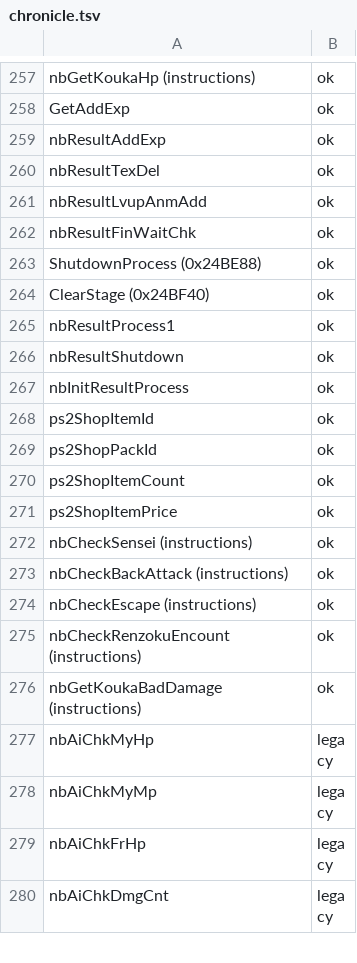
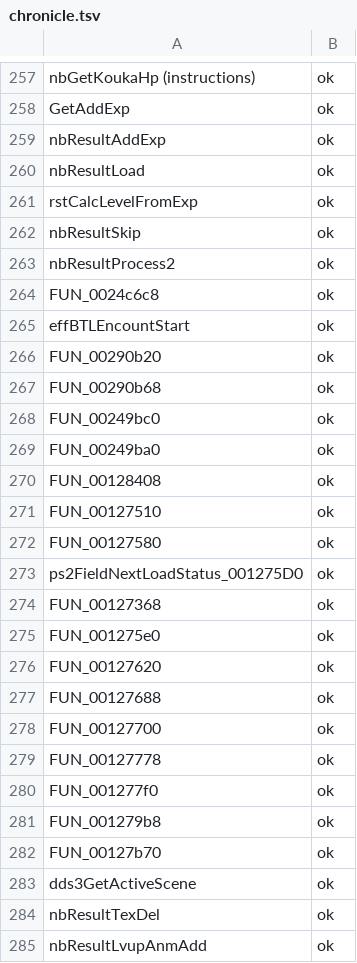
Before and after one commit to coregee/dds_recomp, a TSV file: nocturne/reference/verification/chronicle.tsv, drawn as a sheet; only a part is shown, gaps mark what is left out; the shorter side is filled out with more unchanged rows; the diff covers the shown part only.

```diff
--- a/nocturne/reference/verification/chronicle.tsv
+++ b/nocturne/reference/verification/chronicle.tsv
@@ -259,2 +259,26 @@ GetAddExp	ok
 nbResultAddExp	ok
+nbResultLoad	ok
+rstCalcLevelFromExp	ok
+nbResultSkip	ok
+nbResultProcess2	ok
+FUN_0024c6c8	ok
+effBTLEncountStart	ok
+FUN_00290b20	ok
+FUN_00290b68	ok
+FUN_00249bc0	ok
+FUN_00249ba0	ok
+FUN_00128408	ok
+FUN_00127510	ok
+FUN_00127580	ok
+ps2FieldNextLoadStatus_001275D0	ok
+FUN_00127368	ok
+FUN_001275e0	ok
+FUN_00127620	ok
+FUN_00127688	ok
+FUN_00127700	ok
+FUN_00127778	ok
+FUN_001277f0	ok
+FUN_001279b8	ok
+FUN_00127b70	ok
+dds3GetActiveScene	ok
 nbResultTexDel	ok
```
Also changed, not shown: 6 added rows elsewhere in this file, nocturne/reference/function-map.tsv, nocturne/reference/verification/hardtype.tsv, 24 other files.
